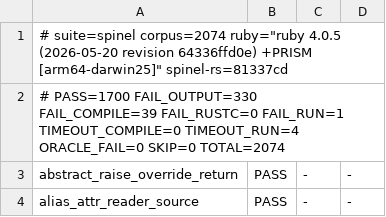
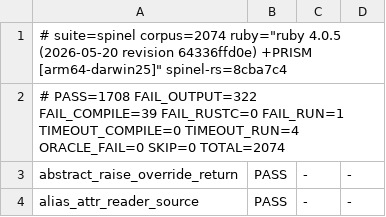
Before and after one commit to ryanseys/zeo, a TSV file: conformance/scoreboard.tsv, drawn as a sheet; only a part is shown; the diff covers the shown part only.

```diff
--- a/conformance/scoreboard.tsv
+++ b/conformance/scoreboard.tsv
@@ -1,3 +1,3 @@
-# suite=spinel corpus=2074 ruby="ruby 4.0.5 (2026-05-20 revision 64336ffd0e) +PRISM [arm64-darwin25]" spinel-rs=81337cd
-# PASS=1700 FAIL_OUTPUT=330 FAIL_COMPILE=39 FAIL_RUSTC=0 FAIL_RUN=1 TIMEOUT_COMPILE=0 TIMEOUT_RUN=4 ORACLE_FAIL=0 SKIP=0 TOTAL=2074
+# suite=spinel corpus=2074 ruby="ruby 4.0.5 (2026-05-20 revision 64336ffd0e) +PRISM [arm64-darwin25]" spinel-rs=8cba7c4
+# PASS=1708 FAIL_OUTPUT=322 FAIL_COMPILE=39 FAIL_RUSTC=0 FAIL_RUN=1 TIMEOUT_COMPILE=0 TIMEOUT_RUN=4 ORACLE_FAIL=0 SKIP=0 TOTAL=2074
 abstract_raise_override_return	PASS	-	-
```
Also changed, not shown: 26 edited cells elsewhere in this file, 23 other files.
